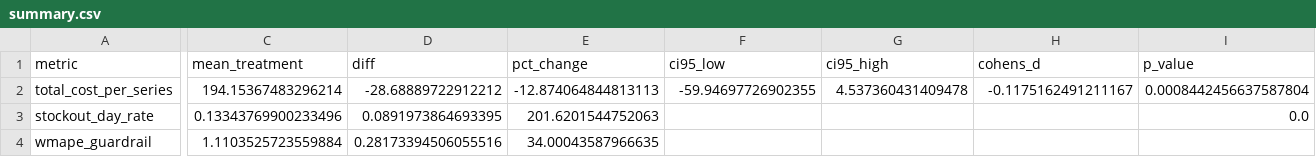
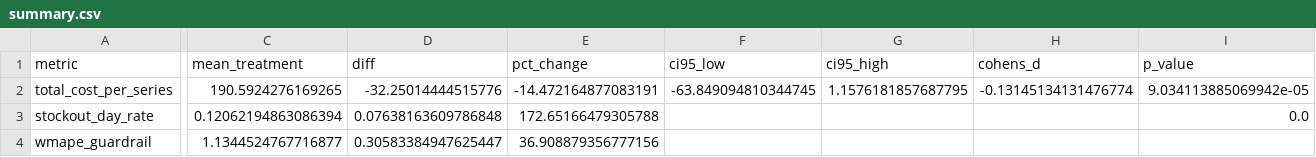
Before and after one commit to SwayamDesai/demand-forecasting-ab-testing, a CSV file: reports/phase4_experiment_v2/summary.csv, drawn as a sheet; only a part is shown, gaps mark what is left out; the diff names each change by its address in the sheet, - before the commit and + after, or states it on an @@ line.

```diff
--- a/reports/phase4_experiment_v2/summary.csv
+++ b/reports/phase4_experiment_v2/summary.csv
-C2 (mean_treatment): 194.15367483296214
+C2 (mean_treatment): 190.5924276169265
-D2 (diff): -28.68889722912212
+D2 (diff): -32.25014444515776
-E2 (pct_change): -12.874064844813113
+E2 (pct_change): -14.472164877083191
-F2 (ci95_low): -59.94697726902355
+F2 (ci95_low): -63.849094810344745
-G2 (ci95_high): 4.537360431409478
+G2 (ci95_high): 1.1576181857687795
-H2 (cohens_d): -0.1175162491211167
+H2 (cohens_d): -0.13145134131476774
-I2 (p_value): 0.0008442456637587804
+I2 (p_value): 9.034113885069942e-05
-C3 (mean_treatment): 0.13343769900233496
+C3 (mean_treatment): 0.12062194863086394
-D3 (diff): 0.0891973864693395
+D3 (diff): 0.07638163609786848
-E3 (pct_change): 201.6201544752063
+E3 (pct_change): 172.65166479305788
-C4 (mean_treatment): 1.1103525723559884
+C4 (mean_treatment): 1.1344524767716877
-D4 (diff): 0.28173394506055516
+D4 (diff): 0.30583384947625447
-E4 (pct_change): 34.00043587966635
+E4 (pct_change): 36.908879356777156
```
Also changed, not shown: reports/phase3_lstm_quantile/leaderboard_combined.csv, reports/phase3_lstm_quantile/q80_per_fold.csv, 36 other files.
